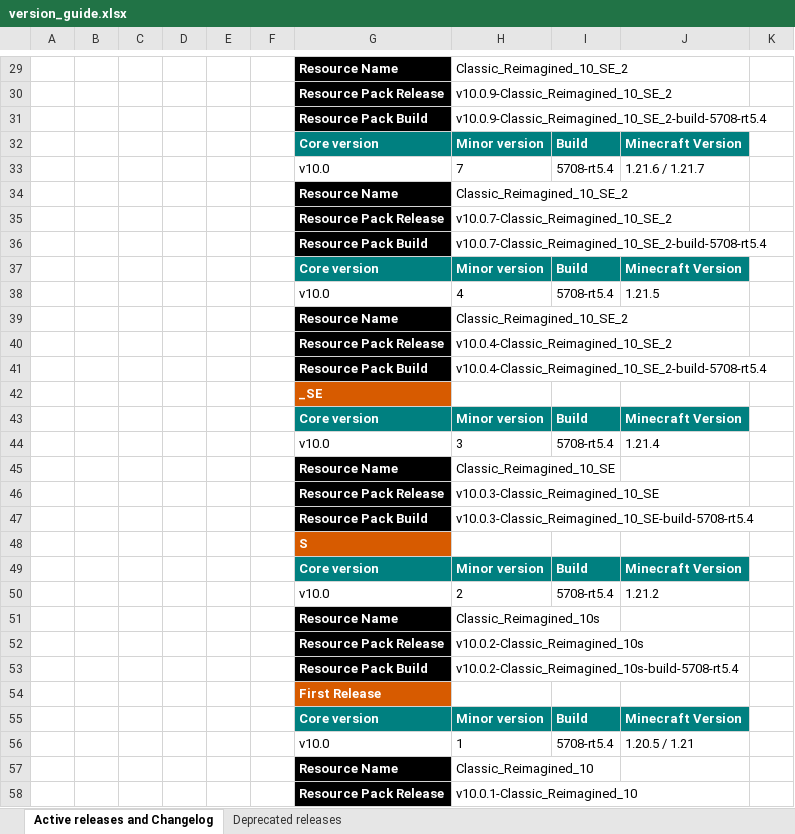
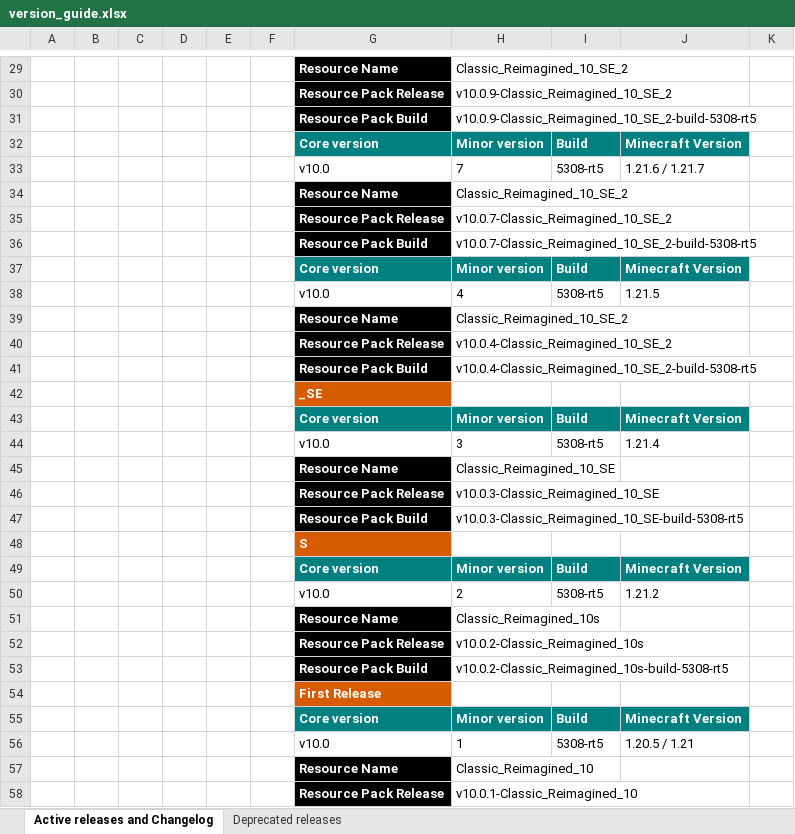
Before and after one commit to DogeStudiosSoftware/Classic-Reimagined, an Excel workbook: version_guide.xlsx, sheet Active releases and Changelog, drawn as a sheet; only a part is shown, gaps mark what is left out; values as stored, in another font and other column widths than the file's, no borders; the diff covers the shown part only; the diff names each change by its address in the sheet, - before the commit and + after, or states it on an @@ line.

```diff
--- a/version_guide.xlsx (sheet Active releases and Changelog)
+++ b/version_guide.xlsx (sheet Active releases and Changelog)
-H31: v10.0.9-Classic_Reimagined_10_SE_2-build-5708-rt5.4
+H31: v10.0.9-Classic_Reimagined_10_SE_2-build-5308-rt5
-I33: 5708-rt5.4
+I33: 5308-rt5
-H36: v10.0.7-Classic_Reimagined_10_SE_2-build-5708-rt5.4
+H36: v10.0.7-Classic_Reimagined_10_SE_2-build-5308-rt5
-I38: 5708-rt5.4
+I38: 5308-rt5
-H41: v10.0.4-Classic_Reimagined_10_SE_2-build-5708-rt5.4
+H41: v10.0.4-Classic_Reimagined_10_SE_2-build-5308-rt5
-I44: 5708-rt5.4
+I44: 5308-rt5
-H47: v10.0.3-Classic_Reimagined_10_SE-build-5708-rt5.4
+H47: v10.0.3-Classic_Reimagined_10_SE-build-5308-rt5
-I50: 5708-rt5.4
+I50: 5308-rt5
-H53: v10.0.2-Classic_Reimagined_10s-build-5708-rt5.4
+H53: v10.0.2-Classic_Reimagined_10s-build-5308-rt5
-I56: 5708-rt5.4
+I56: 5308-rt5
```
Also changed, not shown: 20 edited cells elsewhere in this sheet.
